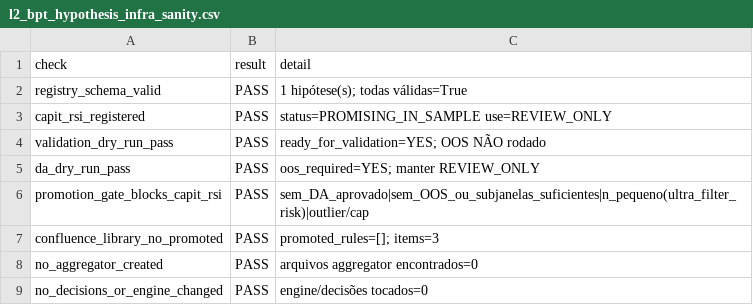
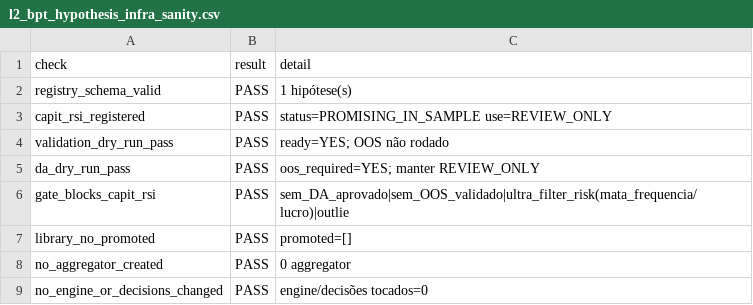
Before and after one commit to cristrein-hash/tradingview-mcp, a CSV file: my-strategy/research/revalidation/XAU_4H_L2_BPT_BOS_CHOCH/v1/results/l2_bpt_hypothesis_infra_sanity.csv, drawn as a sheet.

```diff
--- a/my-strategy/research/revalidation/XAU_4H_L2_BPT_BOS_CHOCH/v1/results/l2_bpt_hypothesis_infra_sanity.csv
+++ b/my-strategy/research/revalidation/XAU_4H_L2_BPT_BOS_CHOCH/v1/results/l2_bpt_hypothesis_infra_sanity.csv
@@ -1,9 +1,9 @@
 check,result,detail
-registry_schema_valid,PASS,1 hipótese(s); todas válidas=True
+registry_schema_valid,PASS,1 hipótese(s)
 capit_rsi_registered,PASS,status=PROMISING_IN_SAMPLE use=REVIEW_ONLY
-validation_dry_run_pass,PASS,ready_for_validation=YES; OOS NÃO rodado
+validation_dry_run_pass,PASS,ready=YES; OOS não rodado
 da_dry_run_pass,PASS,oos_required=YES; manter REVIEW_ONLY
-promotion_gate_blocks_capit_rsi,PASS,sem_DA_aprovado|sem_OOS_ou_subjanelas_suficientes|n_pequeno(ultra_filter_risk)|outlier/cap
-confluence_library_no_promoted,PASS,promoted_rules=[]; items=3
-no_aggregator_created,PASS,arquivos aggregator encontrados=0
-no_decisions_or_engine_changed,PASS,engine/decisões tocados=0
+gate_blocks_capit_rsi,PASS,sem_DA_aprovado|sem_OOS_validado|ultra_filter_risk(mata_frequencia/lucro)|outlie
+library_no_promoted,PASS,promoted=[]
+no_aggregator_created,PASS,0 aggregator
+no_engine_or_decisions_changed,PASS,engine/decisões tocados=0
```
Also changed, not shown: 13 other files.
